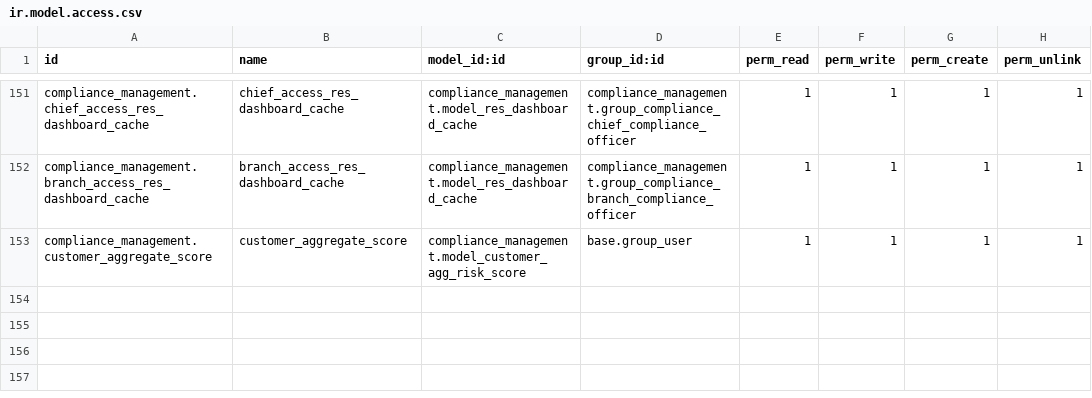
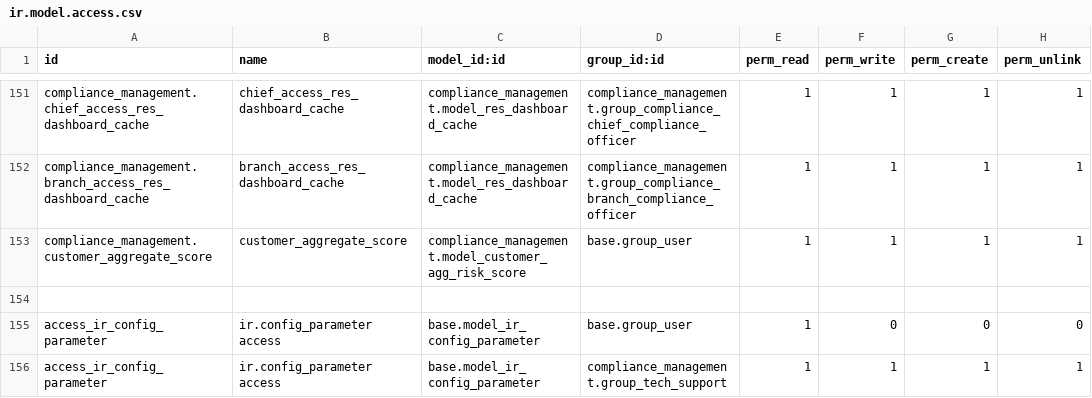
Before and after one commit to novaji-introserve/matrics-app, a CSV file: compliance_management/security/ir.model.access.csv, drawn as a sheet; only a part is shown, gaps mark what is left out.

```diff
--- a/compliance_management/security/ir.model.access.csv
+++ b/compliance_management/security/ir.model.access.csv
@@ -153 +153,4 @@ compliance_management.branch_access_res_dashboard_cache,branch_access_res_dashbo
 compliance_management.customer_aggregate_score,customer_aggregate_score,compliance_management.model_customer_agg_risk_score,base.group_user,1,1,1,1
+
+access_ir_config_parameter,ir.config_parameter access,base.model_ir_config_parameter,base.group_user,1,0,0,0
+access_ir_config_parameter,ir.config_parameter access,base.model_ir_config_parameter,compliance_management.group_tech_support,1,1,1,1
```
Also changed, not shown: 6 other files.
